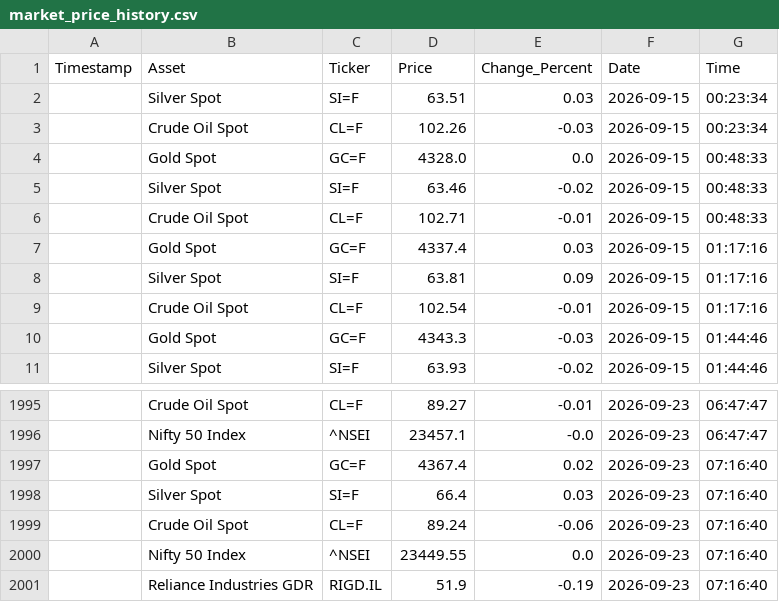
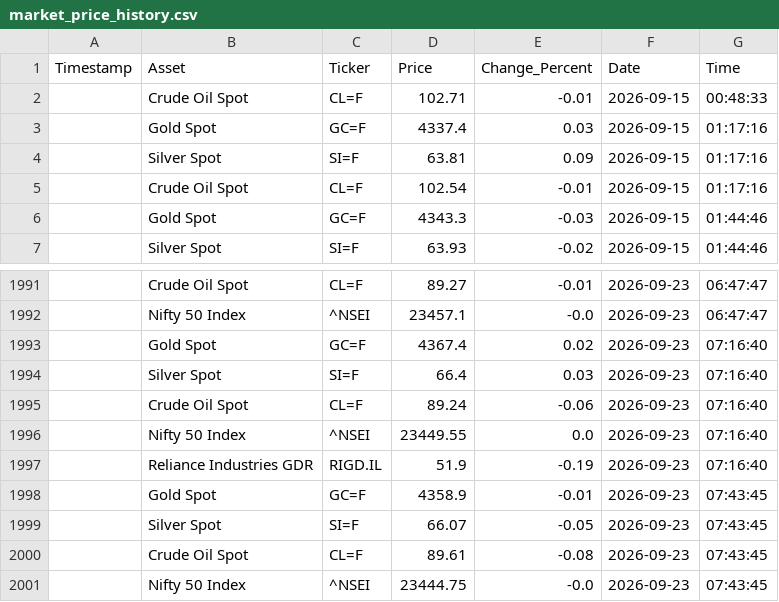
Before and after one commit to bubi001/etf-automated-tracker, a CSV file: market_price_history.csv, drawn as a sheet; only a part is shown, gaps mark what is left out.

```diff
--- a/market_price_history.csv
+++ b/market_price_history.csv
@@ -1,6 +1,2 @@
 Timestamp,Asset,Ticker,Price,Change_Percent,Date,Time
-,Silver Spot,SI=F,63.51,0.03,2026-09-15,00:23:34
-,Crude Oil Spot,CL=F,102.26,-0.03,2026-09-15,00:23:34
-,Gold Spot,GC=F,4328.0,0.0,2026-09-15,00:48:33
-,Silver Spot,SI=F,63.46,-0.02,2026-09-15,00:48:33
 ,Crude Oil Spot,CL=F,102.71,-0.01,2026-09-15,00:48:33
@@ -2001 +1997,5 @@ Timestamp,Asset,Ticker,Price,Change_Percent,Date,Time
 ,Reliance Industries GDR,RIGD.IL,51.9,-0.19,2026-09-23,07:16:40
+,Gold Spot,GC=F,4358.9,-0.01,2026-09-23,07:43:45
+,Silver Spot,SI=F,66.07,-0.05,2026-09-23,07:43:45
+,Crude Oil Spot,CL=F,89.61,-0.08,2026-09-23,07:43:45
+,Nifty 50 Index,^NSEI,23444.75,-0.0,2026-09-23,07:43:45
```
